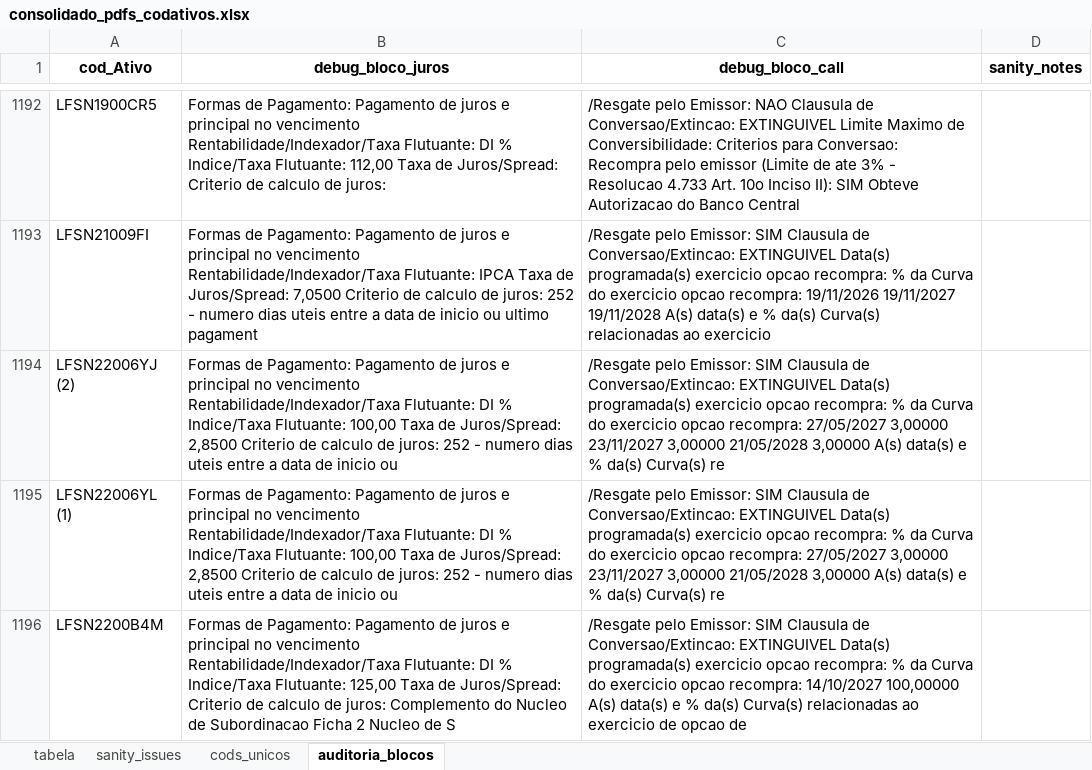
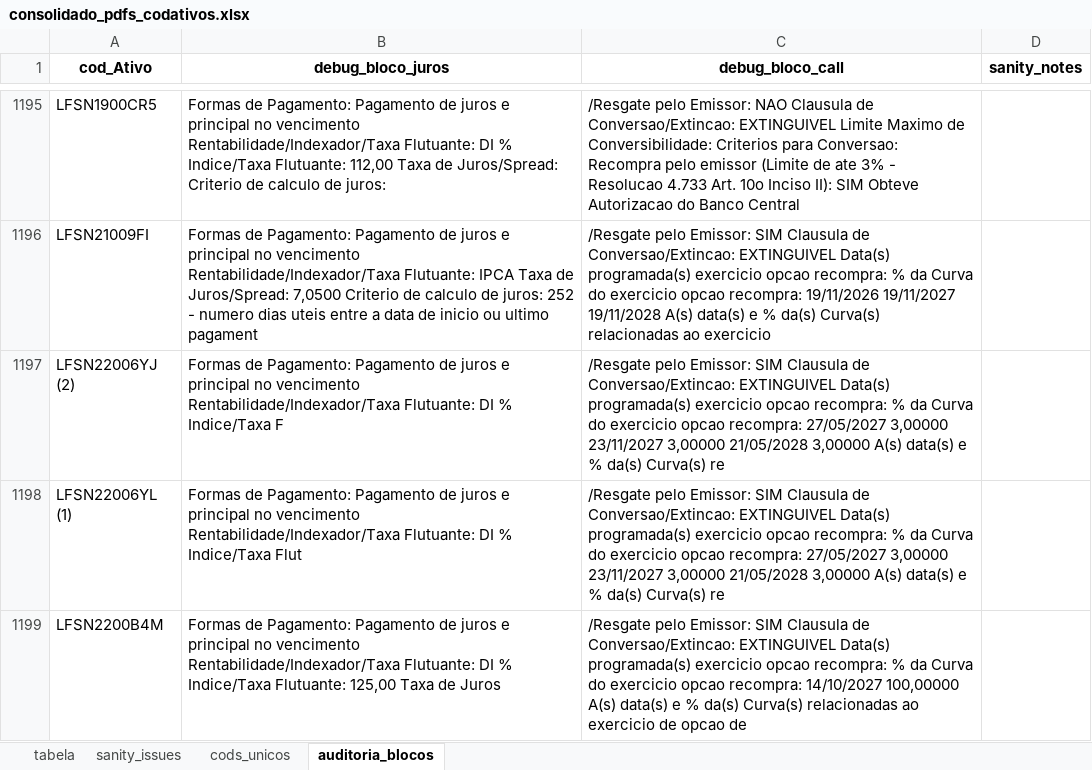
Before and after one commit to AFINVEST/Projeto-Hedge-CDI, an Excel workbook: Dados/saida_pdf_cetip_consolidado/consolidado_pdfs_codativos.xlsx, sheet auditoria_blocos, drawn as a sheet; only a part is shown, gaps mark what is left out; values as stored, in another font and other column widths than the file's, no borders; addresses are those after the commit; the diff covers the shown part only; the diff names each change by its address in the sheet, - before the commit and + after, or states it on an @@ line.

```diff
--- a/Dados/saida_pdf_cetip_consolidado/consolidado_pdfs_codativos.xlsx (sheet auditoria_blocos)
+++ b/Dados/saida_pdf_cetip_consolidado/consolidado_pdfs_codativos.xlsx (sheet auditoria_blocos)
-B1197 (debug_bloco_juros): …% Indice/Taxa Flutuante: 100,00 Taxa de Juros/Spread: 2,8500 Criterio de calculo de juros: 252 - numero dias uteis entre a data de inicio ou
+B1197 (debug_bloco_juros): …% Indice/Taxa F
-B1198 (debug_bloco_juros): …% Indice/Taxa Flutuante: 100,00 Taxa de Juros/Spread: 2,8500 Criterio de calculo de juros: 252 - numero dias uteis entre a data de inicio ou
+B1198 (debug_bloco_juros): …% Indice/Taxa Flut
-B1199 (debug_bloco_juros): …Taxa de Juros/Spread: Criterio de calculo de juros: Complemento do Nucleo de Subordinacao Ficha 2 Nucleo de S
+B1199 (debug_bloco_juros): …Taxa de Juros
```
Also changed, not shown: 3 added rows and 6 edited cells elsewhere in this sheet, sheet tabela, sheet cods_unicos, sheet sanity_issues, Dados/Ativos_Sem_Codigo.xlsx, Dados/ativos_mapeados_com_taxa_efetiva.xlsx, 18 other files.
